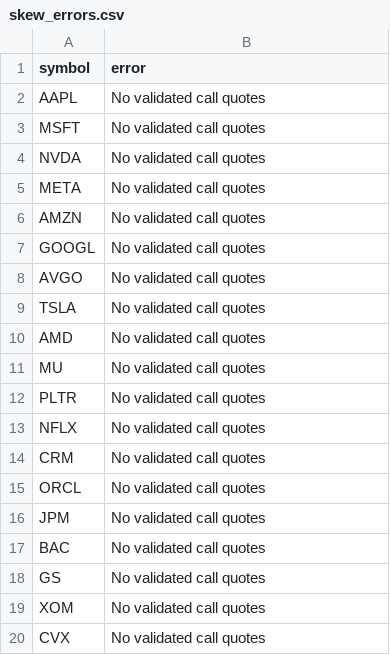
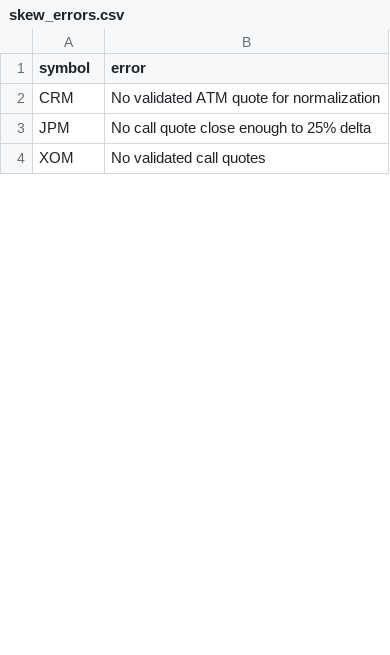
Before and after one commit to rk93/stocks-ai-analyzer, a CSV file: data/skew_errors.csv, drawn as a sheet; only a part is shown; the diff covers the shown part only.

```diff
--- a/data/skew_errors.csv
+++ b/data/skew_errors.csv
@@ -1,20 +1,4 @@
 symbol,error
-AAPL,No validated call quotes
-MSFT,No validated call quotes
-NVDA,No validated call quotes
-META,No validated call quotes
-AMZN,No validated call quotes
-GOOGL,No validated call quotes
-AVGO,No validated call quotes
-TSLA,No validated call quotes
-AMD,No validated call quotes
-MU,No validated call quotes
-PLTR,No validated call quotes
-NFLX,No validated call quotes
-CRM,No validated call quotes
-ORCL,No validated call quotes
-JPM,No validated call quotes
-BAC,No validated call quotes
-GS,No validated call quotes
+CRM,No validated ATM quote for normalization
+JPM,No call quote close enough to 25% delta
 XOM,No validated call quotes
-CVX,No validated call quotes
```
Also changed, not shown: 5 removed rows and 3 edited cells elsewhere in this file, data/skew_latest.csv, 2 other files.
